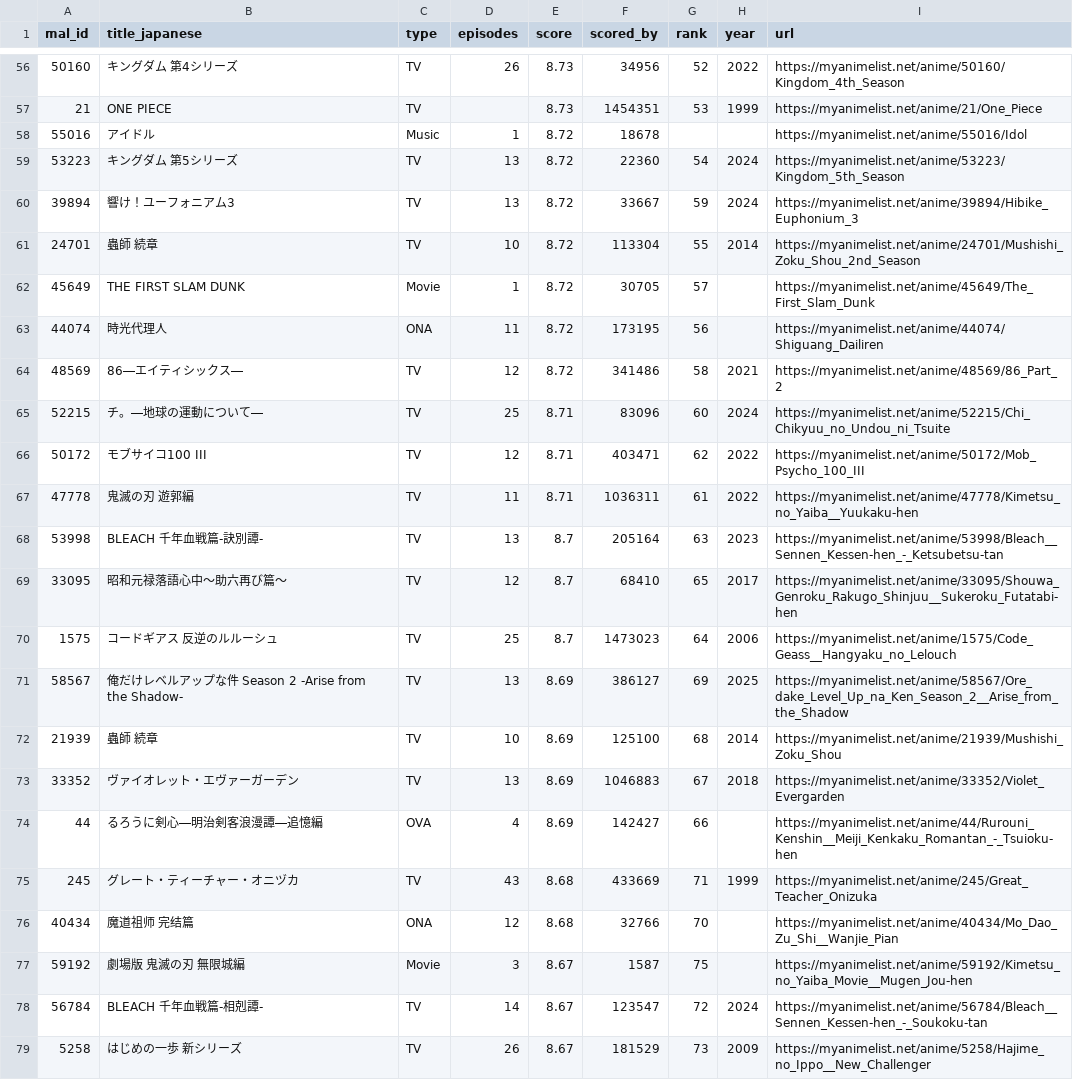
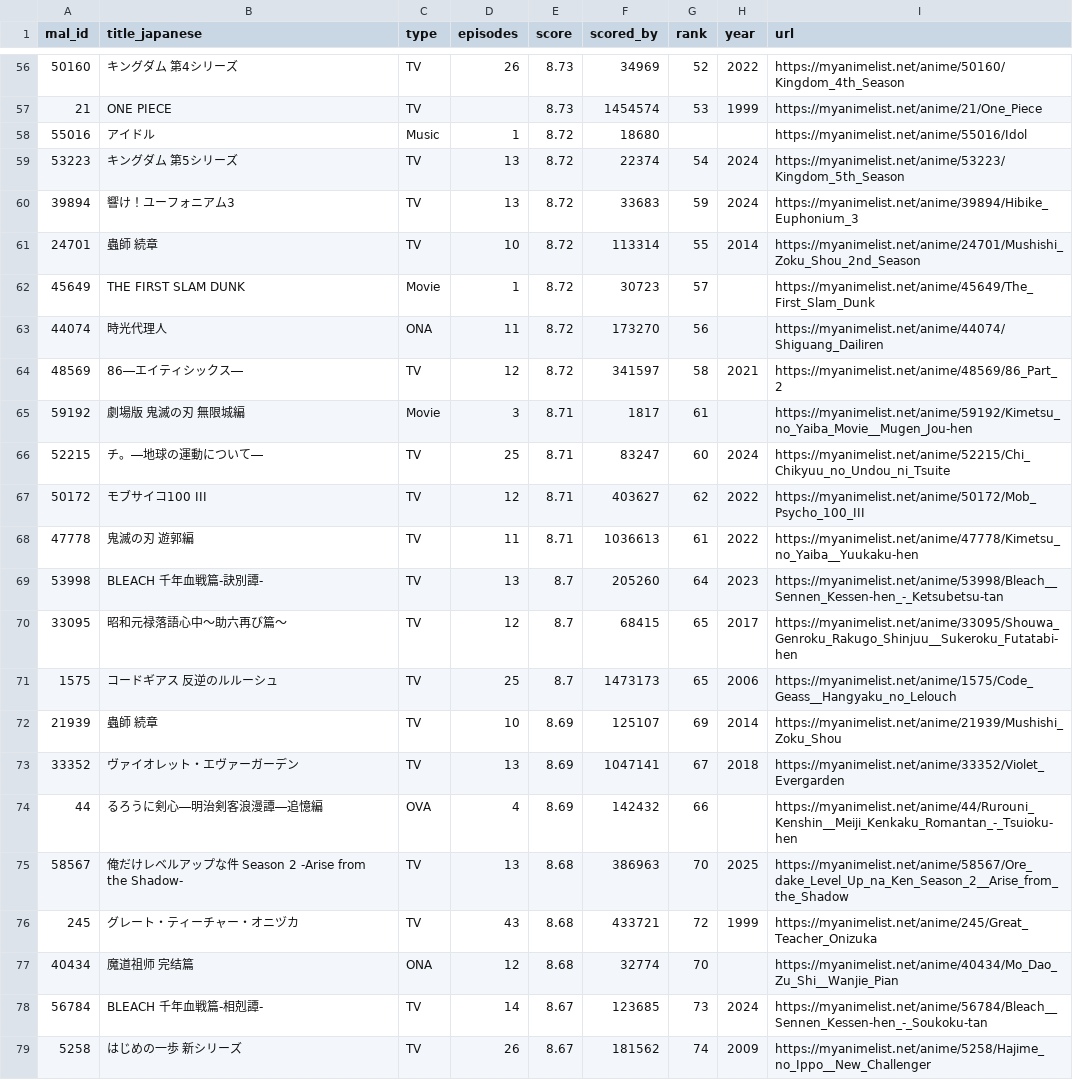
Before and after one commit to KXIANGW/Crawler-Github_Action, a CSV file: api.csv, drawn as a sheet; only a part is shown, gaps mark what is left out; the diff covers the shown part only.

```diff
--- a/api.csv
+++ b/api.csv
@@ -56,24 +56,24 @@
-50160,キングダム 第4シリーズ,TV,26,8.73,34956,52,2022,https://myanimelist.net/anime/50160/Kingdom_4th_Season
-21,ONE PIECE,TV,,8.73,1454351,53,1999,https://myanimelist.net/anime/21/One_Piece
-55016,アイドル,Music,1,8.72,18678,,,https://myanimelist.net/anime/55016/Idol
-53223,キングダム 第5シリーズ,TV,13,8.72,22360,54,2024,https://myanimelist.net/anime/53223/Kingdom_5th_Season
-39894,響け！ユーフォニアム3,TV,13,8.72,33667,59,2024,https://myanimelist.net/anime/39894/Hibike_Euphonium_3
-24701,蟲師 続章,TV,10,8.72,113304,55,2014,https://myanimelist.net/anime/24701/Mushishi_Zoku_Shou_2nd_Season
-45649,THE FIRST SLAM DUNK,Movie,1,8.72,30705,57,,https://myanimelist.net/anime/45649/The_First_Slam_Dunk
-44074,時光代理人,ONA,11,8.72,173195,56,,https://myanimelist.net/anime/44074/Shiguang_Dailiren
-48569,86―エイティシックス―,TV,12,8.72,341486,58,2021,https://myanimelist.net/anime/48569/86_Part_2
-52215,チ。―地球の運動について―,TV,25,8.71,83096,60,2024,https://myanimelist.net/anime/52215/Chi_Chikyuu_no_Undou_ni_Tsuite
-50172,モブサイコ100 III,TV,12,8.71,403471,62,2022,https://myanimelist.net/anime/50172/Mob_Psycho_100_III
-47778,鬼滅の刃 遊郭編,TV,11,8.71,1036311,61,2022,https://myanimelist.net/anime/47778/Kimetsu_no_Yaiba__Yuukaku-hen
-53998,BLEACH 千年血戦篇-訣別譚-,TV,13,8.7,205164,63,2023,https://myanimelist.net/anime/53998/Bleach__Sennen_Kessen-hen_-_Ketsubetsu-tan
-33095,昭和元禄落語心中～助六再び篇～,TV,12,8.7,68410,65,2017,https://myanimelist.net/anime/33095/Shouwa_Genroku_Rakugo_Shinjuu__Sukeroku_Futatabi-hen
-1575,コードギアス 反逆のルルーシュ,TV,25,8.7,1473023,64,2006,https://myanimelist.net/anime/1575/Code_Geass__Hangyaku_no_Lelouch
-58567,俺だけレベルアップな件 Season 2 -Arise from the Shadow-,TV,13,8.69,386127,69,2025,https://myanimelist.net/anime/58567/Ore_dake_Level_Up_na_Ken_Season_2__Arise_from_the_Shadow
-21939,蟲師 続章,TV,10,8.69,125100,68,2014,https://myanimelist.net/anime/21939/Mushishi_Zoku_Shou
-33352,ヴァイオレット・エヴァーガーデン,TV,13,8.69,1046883,67,2018,https://myanimelist.net/anime/33352/Violet_Evergarden
-44,るろうに剣心―明治剣客浪漫譚―追憶編,OVA,4,8.69,142427,66,,https://myanimelist.net/anime/44/Rurouni_Kenshin__Meiji_Kenkaku_Romantan_-_Tsuioku-hen
-245,グレート・ティーチャー・オニヅカ,TV,43,8.68,433669,71,1999,https://myanimelist.net/anime/245/Great_Teacher_Onizuka
-40434,魔道祖师 完结篇,ONA,12,8.68,32766,70,,https://myanimelist.net/anime/40434/Mo_Dao_Zu_Shi__Wanjie_Pian
-59192,劇場版 鬼滅の刃 無限城編,Movie,3,8.67,1587,75,,https://myanimelist.net/anime/59192/Kimetsu_no_Yaiba_Movie__Mugen_Jou-hen
-56784,BLEACH 千年血戦篇-相剋譚-,TV,14,8.67,123547,72,2024,https://myanimelist.net/anime/56784/Bleach__Sennen_Kessen-hen_-_Soukoku-tan
-5258,はじめの一歩 新シリーズ,TV,26,8.67,181529,73,2009,https://myanimelist.net/anime/5258/Hajime_no_Ippo__New_Challenger
+50160,キングダム 第4シリーズ,TV,26,8.73,34969,52,2022,https://myanimelist.net/anime/50160/Kingdom_4th_Season
+21,ONE PIECE,TV,,8.73,1454574,53,1999,https://myanimelist.net/anime/21/One_Piece
+55016,アイドル,Music,1,8.72,18680,,,https://myanimelist.net/anime/55016/Idol
+53223,キングダム 第5シリーズ,TV,13,8.72,22374,54,2024,https://myanimelist.net/anime/53223/Kingdom_5th_Season
+39894,響け！ユーフォニアム3,TV,13,8.72,33683,59,2024,https://myanimelist.net/anime/39894/Hibike_Euphonium_3
+24701,蟲師 続章,TV,10,8.72,113314,55,2014,https://myanimelist.net/anime/24701/Mushishi_Zoku_Shou_2nd_Season
+45649,THE FIRST SLAM DUNK,Movie,1,8.72,30723,57,,https://myanimelist.net/anime/45649/The_First_Slam_Dunk
+44074,時光代理人,ONA,11,8.72,173270,56,,https://myanimelist.net/anime/44074/Shiguang_Dailiren
+48569,86―エイティシックス―,TV,12,8.72,341597,58,2021,https://myanimelist.net/anime/48569/86_Part_2
+59192,劇場版 鬼滅の刃 無限城編,Movie,3,8.71,1817,61,,https://myanimelist.net/anime/59192/Kimetsu_no_Yaiba_Movie__Mugen_Jou-hen
+52215,チ。―地球の運動について―,TV,25,8.71,83247,60,2024,https://myanimelist.net/anime/52215/Chi_Chikyuu_no_Undou_ni_Tsuite
+50172,モブサイコ100 III,TV,12,8.71,403627,62,2022,https://myanimelist.net/anime/50172/Mob_Psycho_100_III
+47778,鬼滅の刃 遊郭編,TV,11,8.71,1036613,61,2022,https://myanimelist.net/anime/47778/Kimetsu_no_Yaiba__Yuukaku-hen
+53998,BLEACH 千年血戦篇-訣別譚-,TV,13,8.7,205260,64,2023,https://myanimelist.net/anime/53998/Bleach__Sennen_Kessen-hen_-_Ketsubetsu-tan
+33095,昭和元禄落語心中～助六再び篇～,TV,12,8.7,68415,65,2017,https://myanimelist.net/anime/33095/Shouwa_Genroku_Rakugo_Shinjuu__Sukeroku_Futatabi-hen
+1575,コードギアス 反逆のルルーシュ,TV,25,8.7,1473173,65,2006,https://myanimelist.net/anime/1575/Code_Geass__Hangyaku_no_Lelouch
+21939,蟲師 続章,TV,10,8.69,125107,69,2014,https://myanimelist.net/anime/21939/Mushishi_Zoku_Shou
+33352,ヴァイオレット・エヴァーガーデン,TV,13,8.69,1047141,67,2018,https://myanimelist.net/anime/33352/Violet_Evergarden
+44,るろうに剣心―明治剣客浪漫譚―追憶編,OVA,4,8.69,142432,66,,https://myanimelist.net/anime/44/Rurouni_Kenshin__Meiji_Kenkaku_Romantan_-_Tsuioku-hen
+58567,俺だけレベルアップな件 Season 2 -Arise from the Shadow-,TV,13,8.68,386963,70,2025,https://myanimelist.net/anime/58567/Ore_dake_Level_Up_na_Ken_Season_2__Arise_from_the_Shadow
+245,グレート・ティーチャー・オニヅカ,TV,43,8.68,433721,72,1999,https://myanimelist.net/anime/245/Great_Teacher_Onizuka
+40434,魔道祖师 完结篇,ONA,12,8.68,32774,70,,https://myanimelist.net/anime/40434/Mo_Dao_Zu_Shi__Wanjie_Pian
+56784,BLEACH 千年血戦篇-相剋譚-,TV,14,8.67,123685,73,2024,https://myanimelist.net/anime/56784/Bleach__Sennen_Kessen-hen_-_Soukoku-tan
+5258,はじめの一歩 新シリーズ,TV,26,8.67,181562,74,2009,https://myanimelist.net/anime/5258/Hajime_no_Ippo__New_Challenger
```
Also changed, not shown: 103 edited cells elsewhere in this file.
